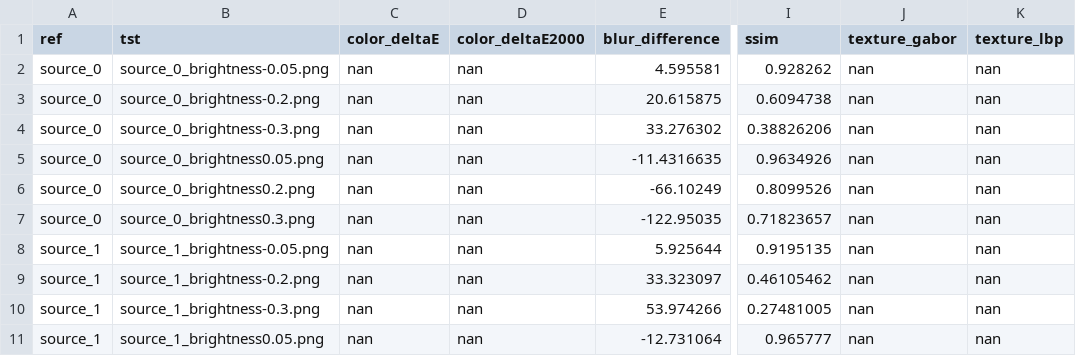
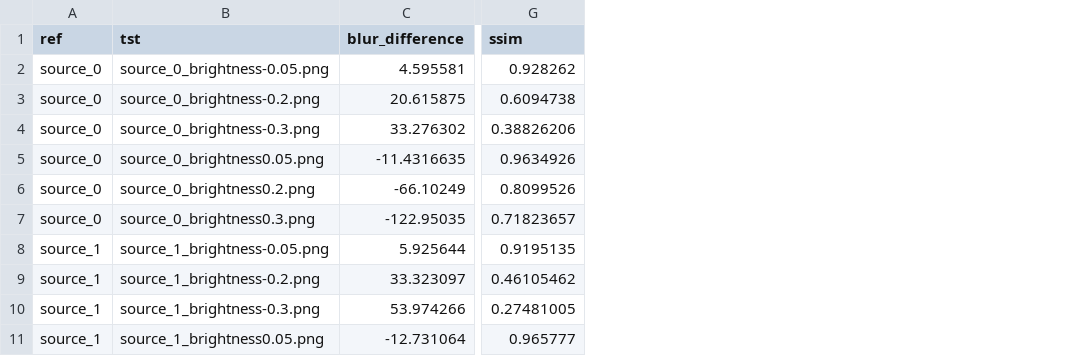
Before and after one commit to bortizj/iFAS, a CSV file: example_data/db/db_ifas_ouput.csv, drawn as a sheet; only a part is shown, gaps mark what is left out; the diff names each change by its address in the sheet, - before the commit and + after, or states it on an @@ line.

```diff
--- a/example_data/db/db_ifas_ouput.csv
+++ b/example_data/db/db_ifas_ouput.csv
-column C (color_deltaE), rows 2-11: all nan
-column D (color_deltaE2000), rows 2-11: all nan
-column J (texture_gabor), rows 2-11: all nan
-column K (texture_lbp), rows 2-11: all nan
```
Also changed, not shown: 13 other files.
